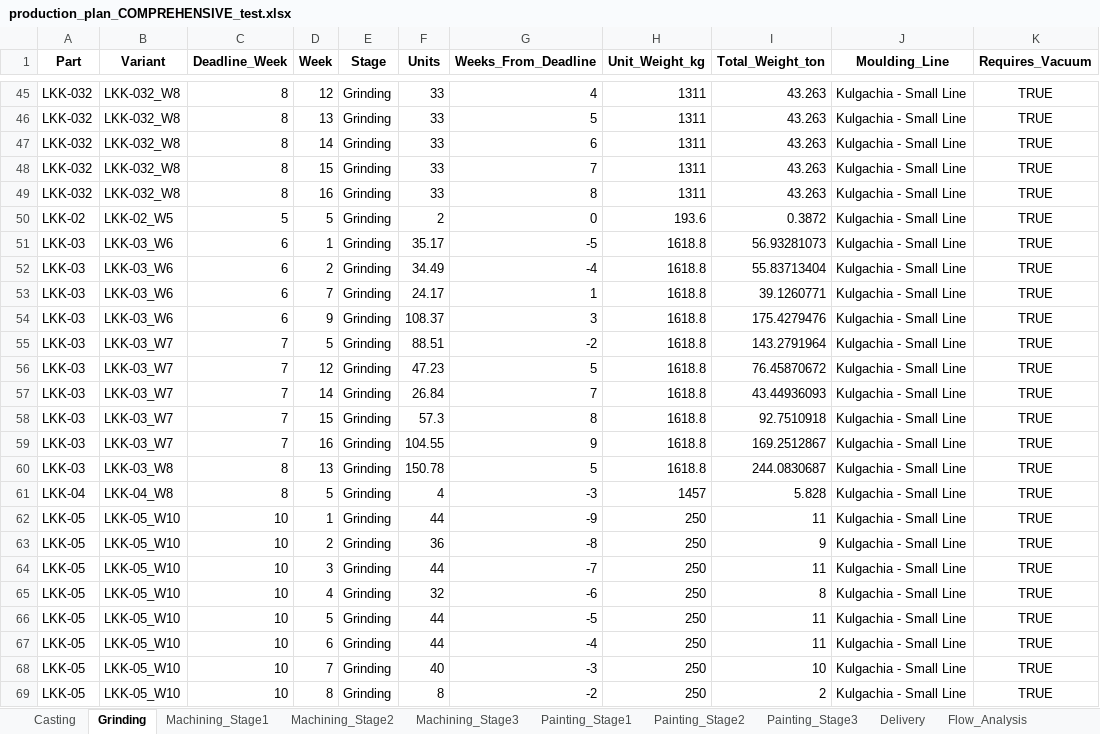
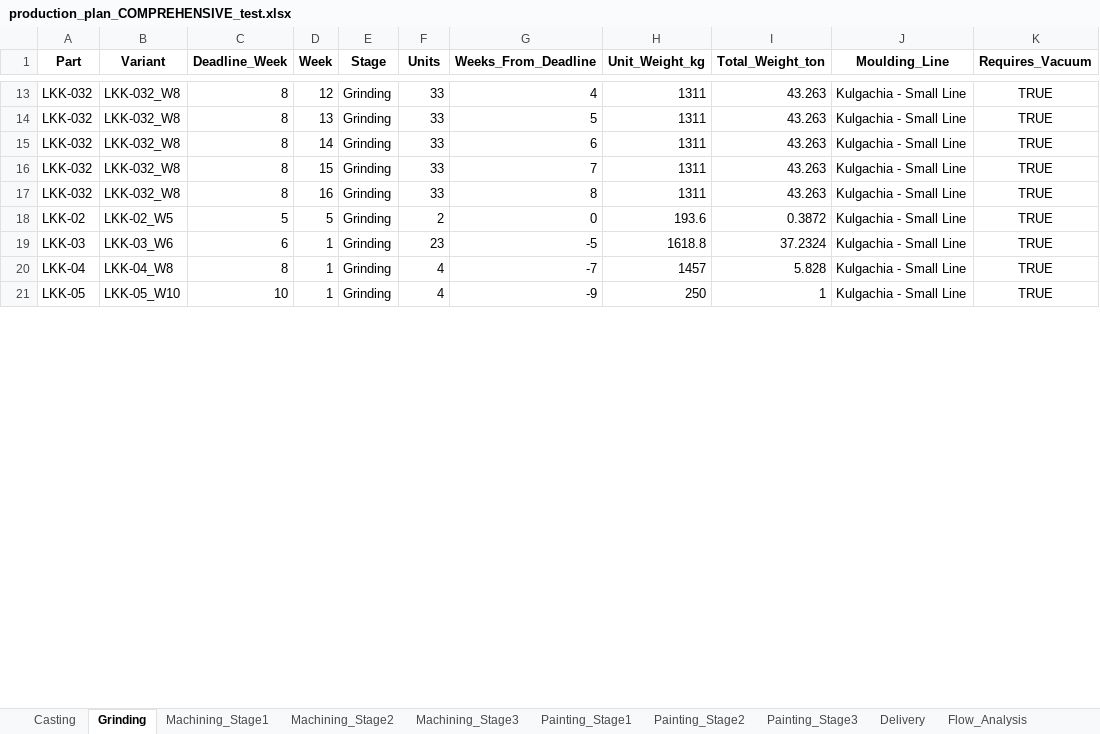
Before and after one commit to Monishkumarvr/PP-C, an Excel workbook: production_plan_COMPREHENSIVE_test.xlsx, sheet Grinding, drawn as a sheet; only a part is shown, gaps mark what is left out; values as stored, in another font and other column widths than the file's, no borders; removed rows and columns are numbered as before the commit, all else as after; the diff covers the shown part only; the diff names each change by its address in the sheet, - before the commit and + after, or states it on an @@ line.

```diff
--- a/production_plan_COMPREHENSIVE_test.xlsx (sheet Grinding)
+++ b/production_plan_COMPREHENSIVE_test.xlsx (sheet Grinding)
-F19 (Units): 35.17
+F19 (Units): 23
-I19 (Total_Weight_ton): 56.93281073
+I19 (Total_Weight_ton): 37.2324
-row 52: LKK-03 | LKK-03_W6 | 6 | 2 | Grinding | 34.49 | -4 | 1618.8 | 55.83713404 | Kulgachia - Small Line | TRUE
-row 53: LKK-03 | LKK-03_W6 | 6 | 7 | Grinding | 24.17 | 1 | 1618.8 | 39.1260771 | Kulgachia - Small Line | TRUE
-row 54: LKK-03 | LKK-03_W6 | 6 | 9 | Grinding | 108.37 | 3 | 1618.8 | 175.4279476 | Kulgachia - Small Line | TRUE
-row 55: LKK-03 | LKK-03_W7 | 7 | 5 | Grinding | 88.51 | -2 | 1618.8 | 143.2791964 | Kulgachia - Small Line | TRUE
-row 56: LKK-03 | LKK-03_W7 | 7 | 12 | Grinding | 47.23 | 5 | 1618.8 | 76.45870672 | Kulgachia - Small Line | TRUE
-row 57: LKK-03 | LKK-03_W7 | 7 | 14 | Grinding | 26.84 | 7 | 1618.8 | 43.44936093 | Kulgachia - Small Line | TRUE
-row 58: LKK-03 | LKK-03_W7 | 7 | 15 | Grinding | 57.3 | 8 | 1618.8 | 92.7510918 | Kulgachia - Small Line | TRUE
-row 59: LKK-03 | LKK-03_W7 | 7 | 16 | Grinding | 104.55 | 9 | 1618.8 | 169.2512867 | Kulgachia - Small Line | TRUE
-row 60: LKK-03 | LKK-03_W8 | 8 | 13 | Grinding | 150.78 | 5 | 1618.8 | 244.0830687 | Kulgachia - Small Line | TRUE
-D20 (Week): 5
+D20 (Week): 1
-G20 (Weeks_From_Deadline): -3
+G20 (Weeks_From_Deadline): -7
-F21 (Units): 44
+F21 (Units): 4
-I21 (Total_Weight_ton): 11
+I21 (Total_Weight_ton): 1
-row 63: LKK-05 | LKK-05_W10 | 10 | 2 | Grinding | 36 | -8 | 250 | 9 | Kulgachia - Small Line | TRUE
-row 64: LKK-05 | LKK-05_W10 | 10 | 3 | Grinding | 44 | -7 | 250 | 11 | Kulgachia - Small Line | TRUE
-row 65: LKK-05 | LKK-05_W10 | 10 | 4 | Grinding | 32 | -6 | 250 | 8 | Kulgachia - Small Line | TRUE
-row 66: LKK-05 | LKK-05_W10 | 10 | 5 | Grinding | 44 | -5 | 250 | 11 | Kulgachia - Small Line | TRUE
-row 67: LKK-05 | LKK-05_W10 | 10 | 6 | Grinding | 44 | -4 | 250 | 11 | Kulgachia - Small Line | TRUE
-row 68: LKK-05 | LKK-05_W10 | 10 | 7 | Grinding | 40 | -3 | 250 | 10 | Kulgachia - Small Line | TRUE
-row 69: LKK-05 | LKK-05_W10 | 10 | 8 | Grinding | 8 | -2 | 250 | 2 | Kulgachia - Small Line | TRUE
```
Also changed, not shown: 30 added rows, 87 removed rows and 306 edited cells elsewhere in this sheet, sheet Part_Daily_Schedule, sheet Casting, sheet Shipment_Allocation, sheet Painting_Stage1, sheet Machining_Stage1, sheet Painting_Stage2, 11 more sheets, 1 other file.
